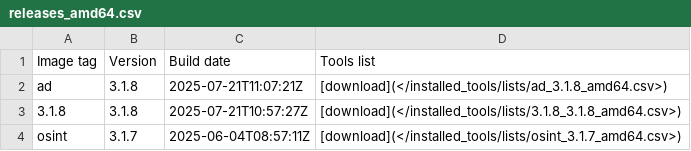
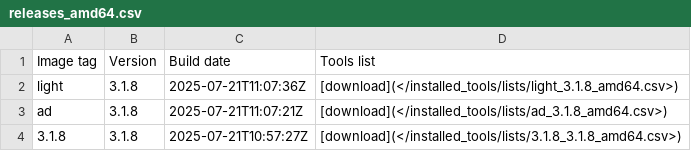
Before and after one commit to ThePorgs/Exegol-docs, a CSV file: docs/src/public/installed_tools/releases_amd64.csv, drawn as a sheet; only a part is shown; the shorter side is filled out with more unchanged rows; the diff names each change by its address in the sheet, - before the commit and + after, or states it on an @@ line.

```diff
--- a/docs/src/public/installed_tools/releases_amd64.csv
+++ b/docs/src/public/installed_tools/releases_amd64.csv
+row 2: light | 3.1.8 | 2025-07-21T11:07:36Z | [download](</installed_tools/lists/light_3.1.8_amd64.csv>)
```
Also changed, not shown: 1 other file.
